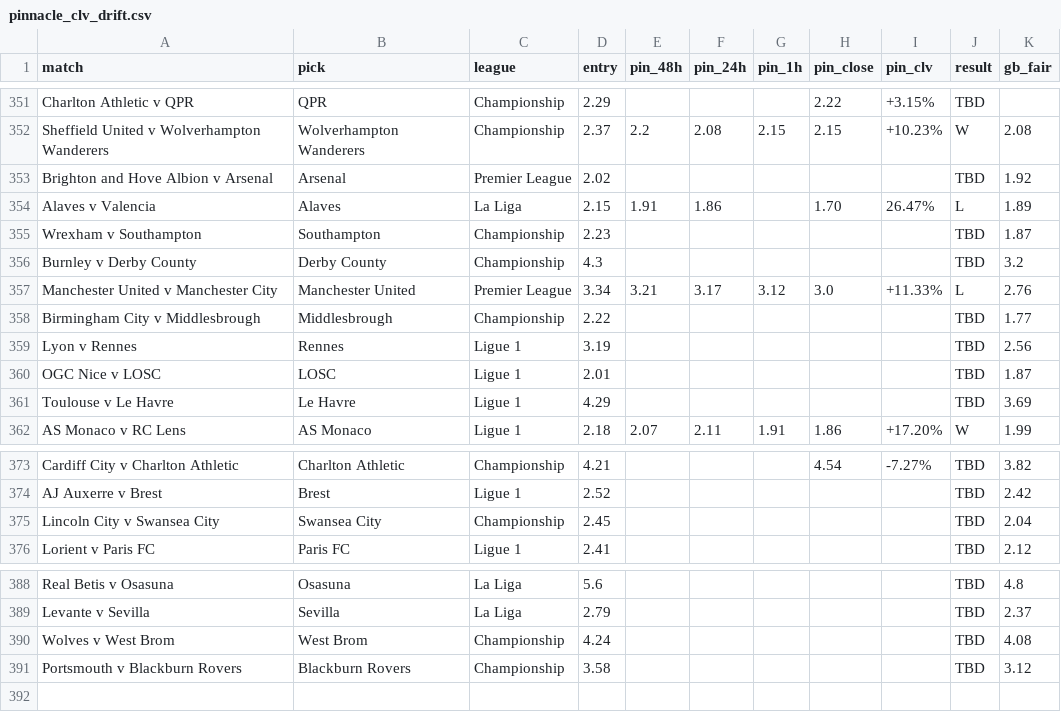
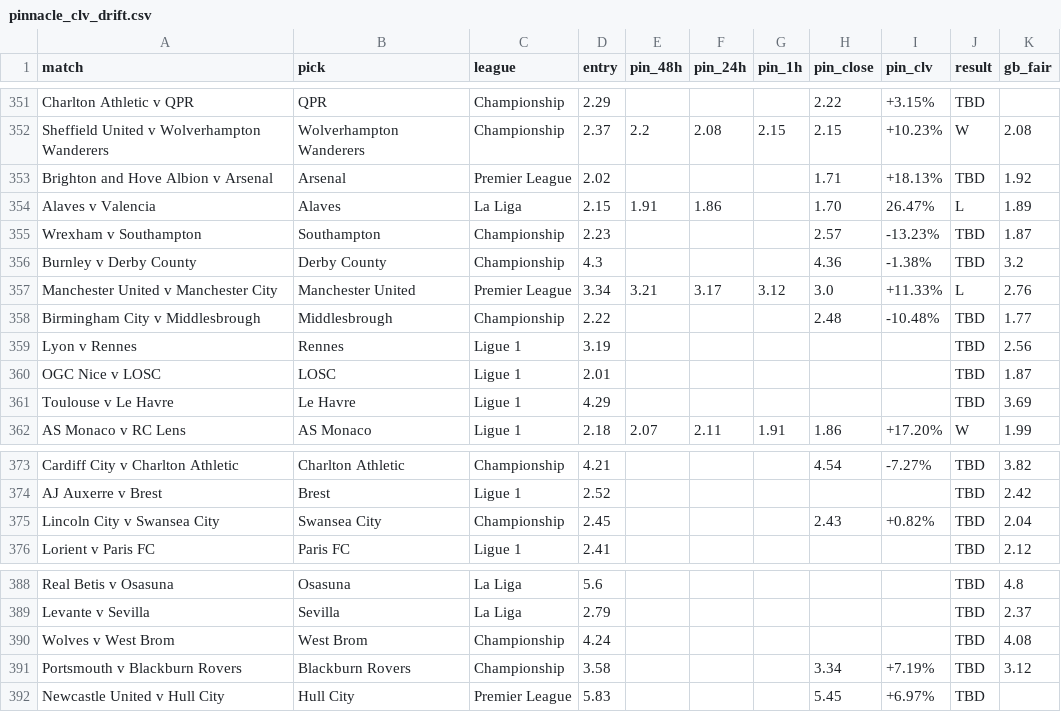
Before and after one commit to Rodzzinho/gamebreaker-clv-proof, a CSV file: pinnacle_clv_drift.csv, drawn as a sheet; only a part is shown, gaps mark what is left out.

```diff
--- a/pinnacle_clv_drift.csv
+++ b/pinnacle_clv_drift.csv
@@ -352,8 +352,8 @@ Charlton Athletic v QPR,QPR,Championship,2.29,,,,2.22,+3.15%,TBD,
 Sheffield United v Wolverhampton Wanderers,Wolverhampton Wanderers,Championship,2.37,2.2,2.08,2.15,2.15,+10.23%,W,2.08
-Brighton and Hove Albion v Arsenal,Arsenal,Premier League,2.02,,,,,,TBD,1.92
+Brighton and Hove Albion v Arsenal,Arsenal,Premier League,2.02,,,,1.71,+18.13%,TBD,1.92
 Alaves v Valencia,Alaves,La Liga,2.15,1.91,1.86,,1.70,26.47%,L,1.89
-Wrexham v Southampton,Southampton,Championship,2.23,,,,,,TBD,1.87
-Burnley v Derby County,Derby County,Championship,4.3,,,,,,TBD,3.2
+Wrexham v Southampton,Southampton,Championship,2.23,,,,2.57,-13.23%,TBD,1.87
+Burnley v Derby County,Derby County,Championship,4.3,,,,4.36,-1.38%,TBD,3.2
 Manchester United v Manchester City,Manchester United,Premier League,3.34,3.21,3.17,3.12,3.0,+11.33%,L,2.76
-Birmingham City v Middlesbrough,Middlesbrough,Championship,2.22,,,,,,TBD,1.77
+Birmingham City v Middlesbrough,Middlesbrough,Championship,2.22,,,,2.48,-10.48%,TBD,1.77
 Lyon v Rennes,Rennes,Ligue 1,3.19,,,,,,TBD,2.56
@@ -374,3 +374,3 @@ Cardiff City v Charlton Athletic,Charlton Athletic,Championship,4.21,,,,4.54,-7.
 AJ Auxerre v Brest,Brest,Ligue 1,2.52,,,,,,TBD,2.42
-Lincoln City v Swansea City,Swansea City,Championship,2.45,,,,,,TBD,2.04
+Lincoln City v Swansea City,Swansea City,Championship,2.45,,,,2.43,+0.82%,TBD,2.04
 Lorient v Paris FC,Paris FC,Ligue 1,2.41,,,,,,TBD,2.12
@@ -390,2 +390,3 @@ Levante v Sevilla,Sevilla,La Liga,2.79,,,,,,TBD,2.37
 Wolves v West Brom,West Brom,Championship,4.24,,,,,,TBD,4.08
-Portsmouth v Blackburn Rovers,Blackburn Rovers,Championship,3.58,,,,,,TBD,3.12
+Portsmouth v Blackburn Rovers,Blackburn Rovers,Championship,3.58,,,,3.34,+7.19%,TBD,3.12
+Newcastle United v Hull City,Hull City,Premier League,5.83,,,,5.45,+6.97%,TBD,
```
